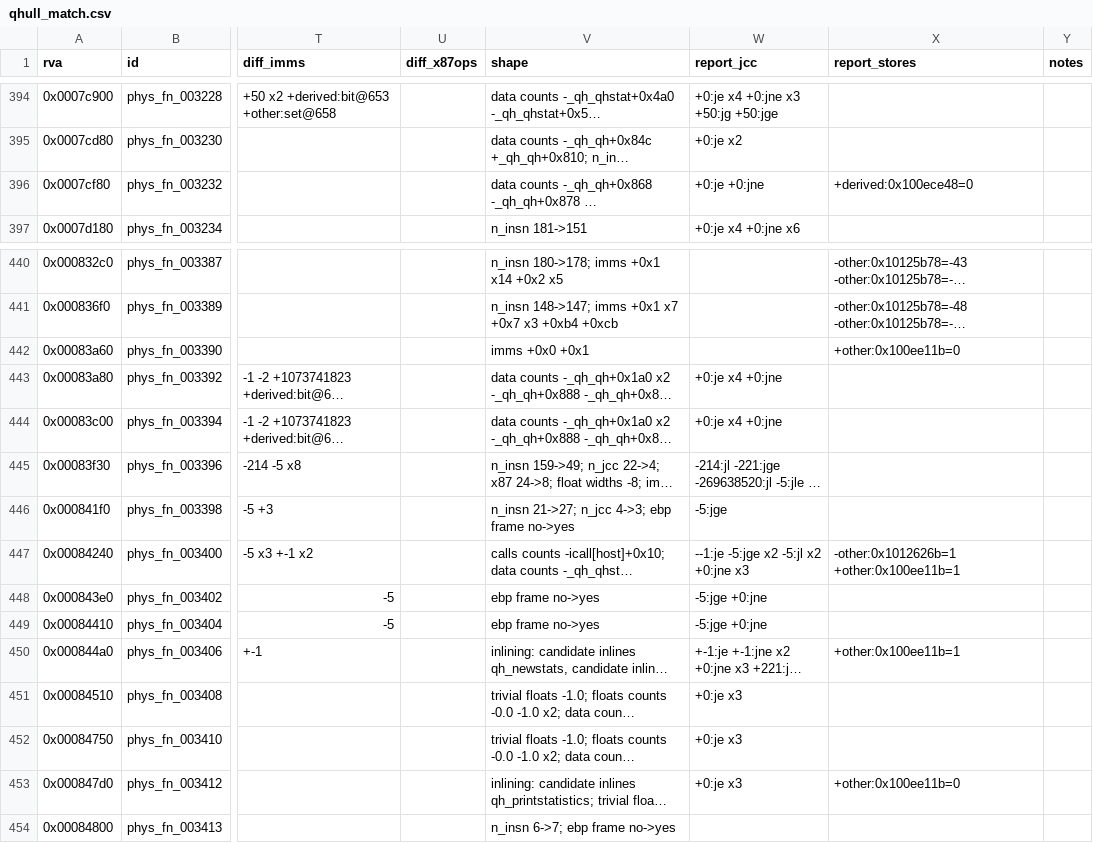
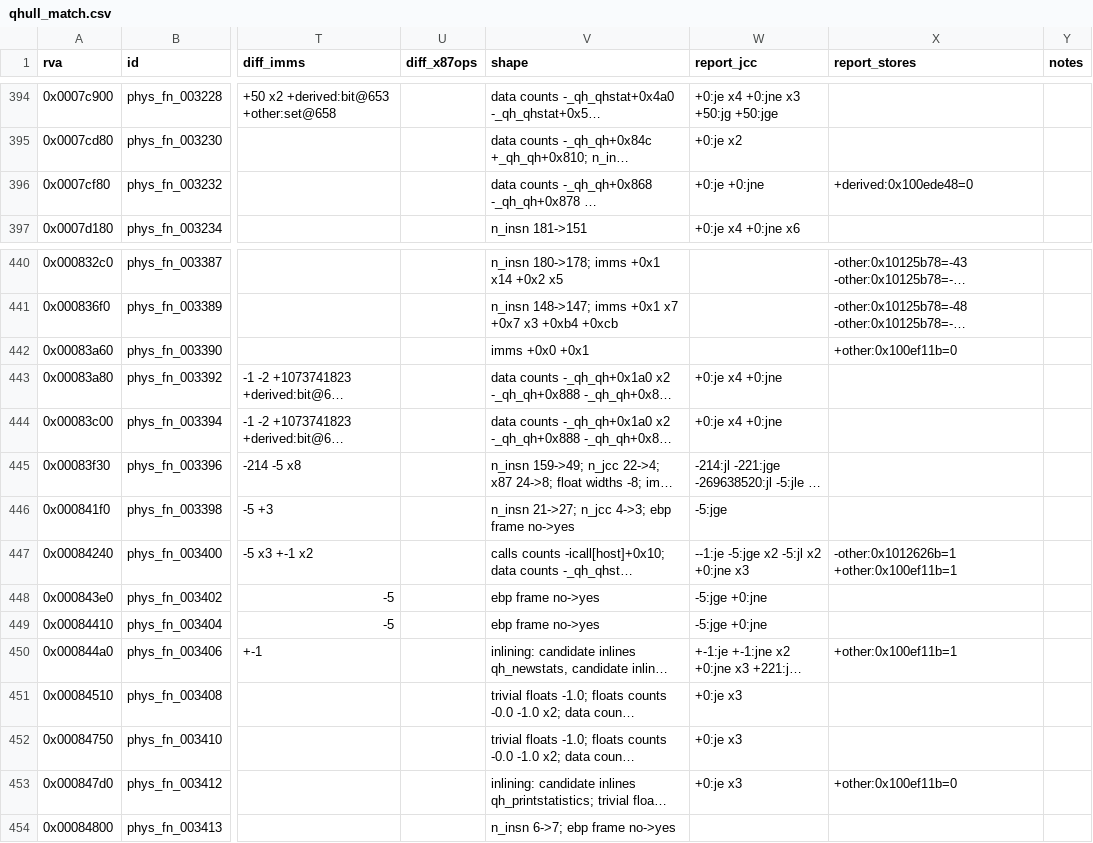
Before and after one commit to raynorpat/Novodex, a CSV file: docs/reconstruction/novodex-physics/evidence/phase4-third-party-map/qhull_match.csv, drawn as a sheet; only a part is shown, gaps mark what is left out; long unchanged cells end in …; the diff covers the shown part only; the diff names each change by its address in the sheet, - before the commit and + after, or states it on an @@ line.

```diff
--- a/docs/reconstruction/novodex-physics/evidence/phase4-third-party-map/qhull_match.csv
+++ b/docs/reconstruction/novodex-physics/evidence/phase4-third-party-map/qhull_match.csv
-X396 (report_stores): +derived:0x100ece48=0
+X396 (report_stores): +derived:0x100ede48=0
-X442 (report_stores): +other:0x100ee11b=0
+X442 (report_stores): +other:0x100ef11b=0
-X447 (report_stores): -other:0x1012626b=1 +other:0x100ee11b=1
+X447 (report_stores): -other:0x1012626b=1 +other:0x100ef11b=1
-X450 (report_stores): +other:0x100ee11b=1
+X450 (report_stores): +other:0x100ef11b=1
-X453 (report_stores): +other:0x100ee11b=0
+X453 (report_stores): +other:0x100ef11b=0
```
Also changed, not shown: 26 edited cells elsewhere in this file, docs/reconstruction/novodex-physics/evidence/phase4-third-party-map/opcode_map.csv, docs/reconstruction/novodex-physics/evidence/phase4-third-party-map/opcode_match.csv, 4 other files.
